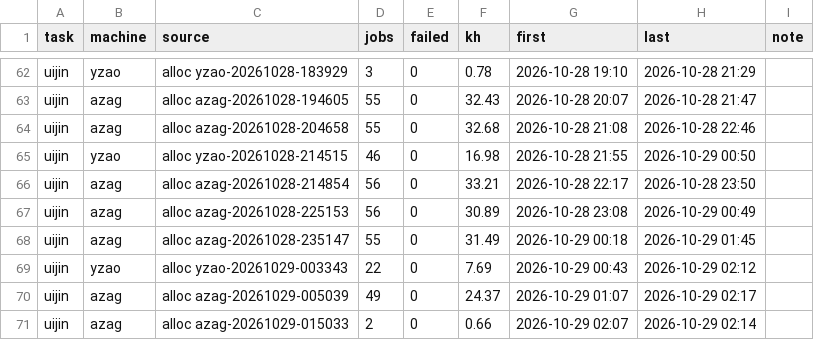
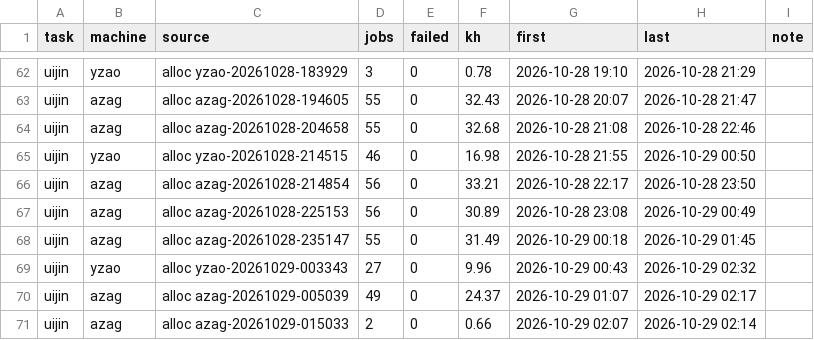
Before and after one commit to laussy/ten-go, a TSV file: ledger.tsv, drawn as a sheet; only a part is shown, gaps mark what is left out.

```diff
--- a/ledger.tsv
+++ b/ledger.tsv
@@ -68,3 +68,3 @@ uijin	azag	alloc azag-20261028-225153	56	0	30.89	2026-10-28 23:08	2026-10-29 00:
 uijin	azag	alloc azag-20261028-235147	55	0	31.49	2026-10-29 00:18	2026-10-29 01:45	
-uijin	yzao	alloc yzao-20261029-003343	22	0	7.69	2026-10-29 00:43	2026-10-29 02:12	
+uijin	yzao	alloc yzao-20261029-003343	27	0	9.96	2026-10-29 00:43	2026-10-29 02:32	
 uijin	azag	alloc azag-20261029-005039	49	0	24.37	2026-10-29 01:07	2026-10-29 02:17	
```
Also changed, not shown: 2 other files.
